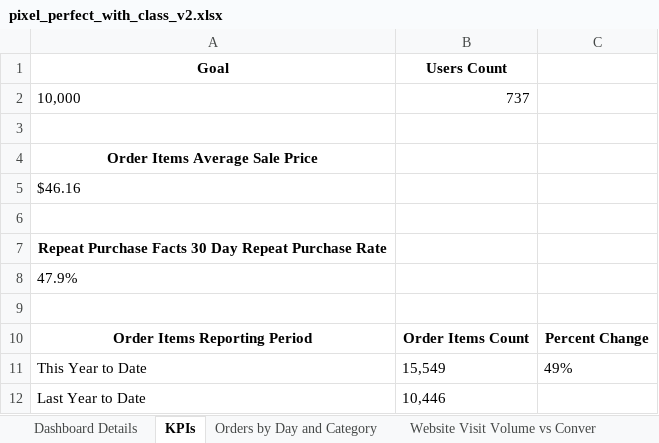
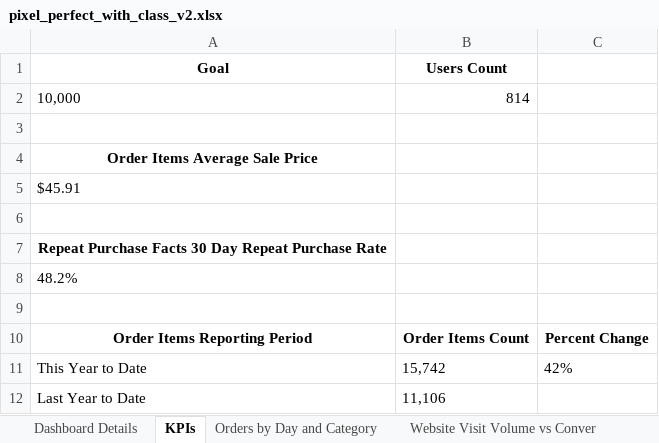
Before and after one commit to alex-christiansen/intrado-reporting, an Excel workbook: pixel_perfect_with_class_v2.xlsx, sheet KPIs, drawn as a sheet; values as stored, in another font and other column widths than the file's, no borders; the diff names each change by its address in the sheet, - before the commit and + after, or states it on an @@ line.

```diff
--- a/pixel_perfect_with_class_v2.xlsx (sheet KPIs)
+++ b/pixel_perfect_with_class_v2.xlsx (sheet KPIs)
-B2 (Users Count): 737
+B2 (Users Count): 814
-A5 (Goal): $46.16
+A5 (Goal): $45.91
-A8 (Goal): 47.9%
+A8 (Goal): 48.2%
-B11 (Users Count): 15,549
+B11 (Users Count): 15,742
-C11: 49%
+C11: 42%
-B12 (Users Count): 10,446
+B12 (Users Count): 11,106
```
Also changed, not shown: sheet Highest Spending Users, sheet Orders by Day and Category, sheet Percent of Cohort Still Active, sheet Most Viewed Brands Online, sheet Total Sales, Year over Year, sheet Website Visit Volume vs Conver, 3 more sheets, charts or pictures, 1 other file.
